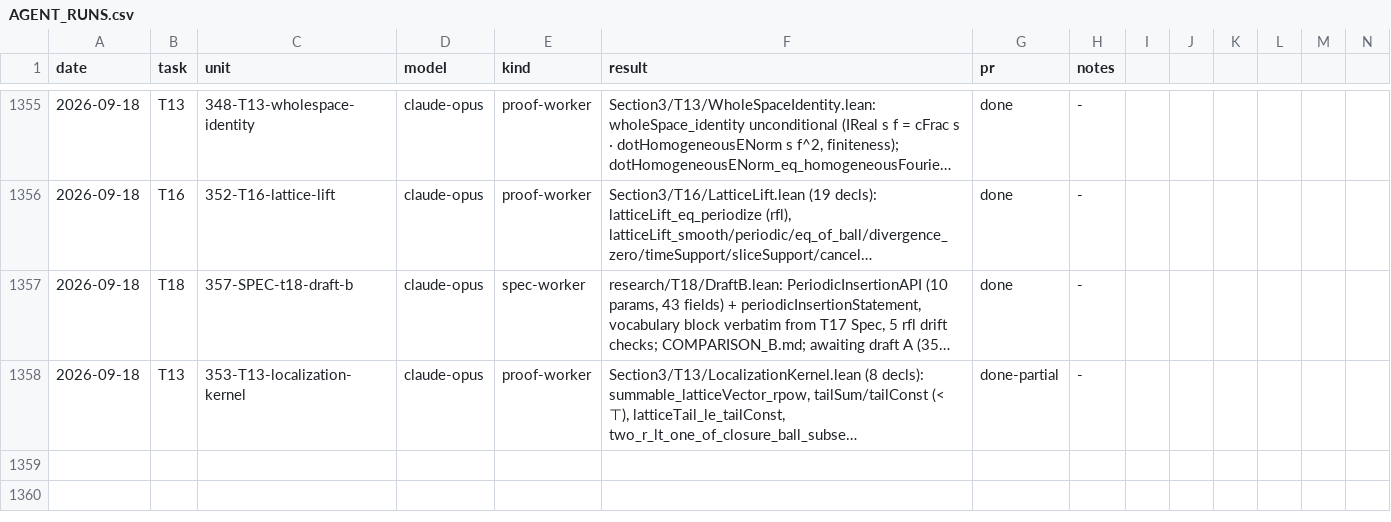
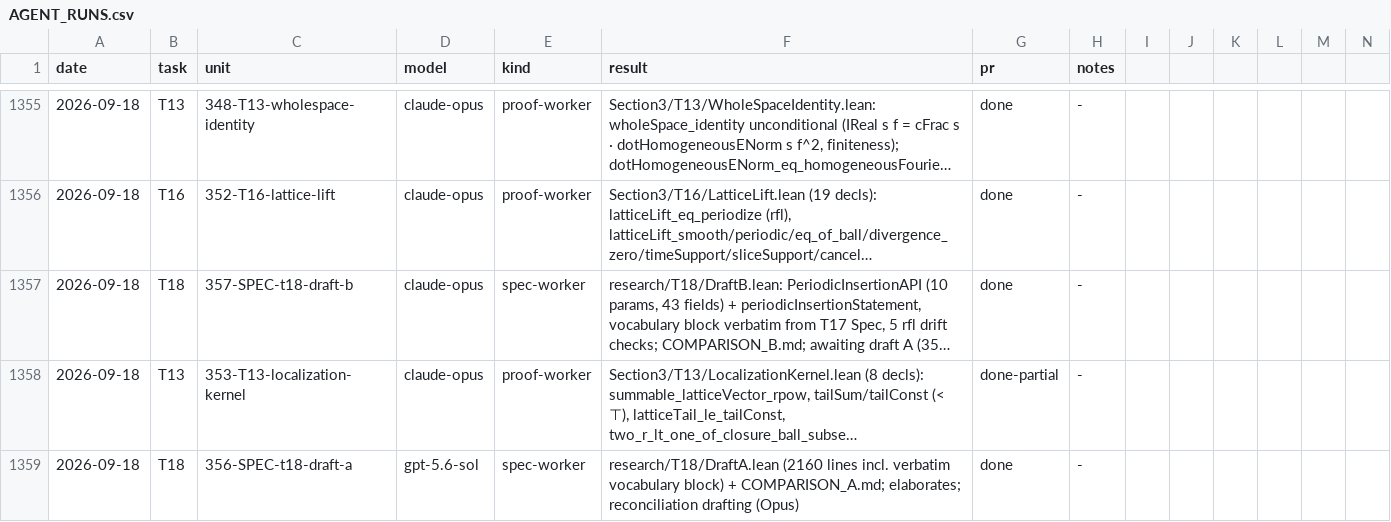
Before and after one commit to mathzhuonichi/blowup_density, a CSV file: logs/AGENT_RUNS.csv, drawn as a sheet; only a part is shown, gaps mark what is left out; long unchanged cells end in …; rows hold the shown columns only; the diff names each change by its address in the sheet, - before the commit and + after, or states it on an @@ line.

```diff
--- a/logs/AGENT_RUNS.csv
+++ b/logs/AGENT_RUNS.csv
+row 1359: 2026-09-18 | T18 | 356-SPEC-t18-draft-a | gpt-5.6-sol | spec-worker | research/T18/DraftA.lean (2160 lines incl. verbatim vocabulary block) + COMPARISON_A.md; elaborates; reconciliation drafting (Opus) | done | -
```
Also changed, not shown: 1 other file.
